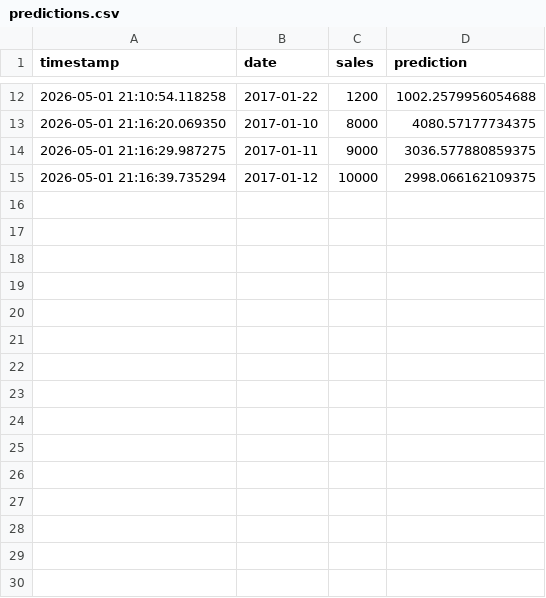
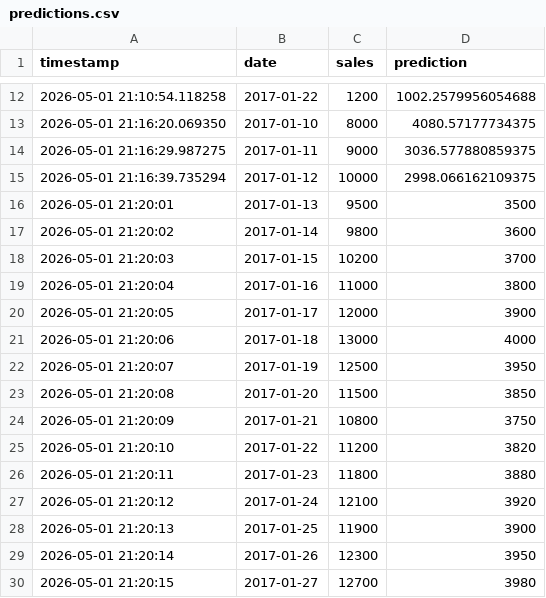
Before and after one commit to Mahesh-Hemadri/mlops-forecasting-monitoring, a CSV file: logs/predictions.csv, drawn as a sheet; only a part is shown, gaps mark what is left out.

```diff
--- a/logs/predictions.csv
+++ b/logs/predictions.csv
@@ -15 +15,16 @@ timestamp,date,sales,prediction
 2026-05-01 21:16:39.735294,2017-01-12,10000,2998.066162109375
+2026-05-01 21:20:01,2017-01-13,9500,3500
+2026-05-01 21:20:02,2017-01-14,9800,3600
+2026-05-01 21:20:03,2017-01-15,10200,3700
+2026-05-01 21:20:04,2017-01-16,11000,3800
+2026-05-01 21:20:05,2017-01-17,12000,3900
+2026-05-01 21:20:06,2017-01-18,13000,4000
+2026-05-01 21:20:07,2017-01-19,12500,3950
+2026-05-01 21:20:08,2017-01-20,11500,3850
+2026-05-01 21:20:09,2017-01-21,10800,3750
+2026-05-01 21:20:10,2017-01-22,11200,3820
+2026-05-01 21:20:11,2017-01-23,11800,3880
+2026-05-01 21:20:12,2017-01-24,12100,3920
+2026-05-01 21:20:13,2017-01-25,11900,3900
+2026-05-01 21:20:14,2017-01-26,12300,3950
+2026-05-01 21:20:15,2017-01-27,12700,3980
```
Also changed, not shown: 1 other file.
